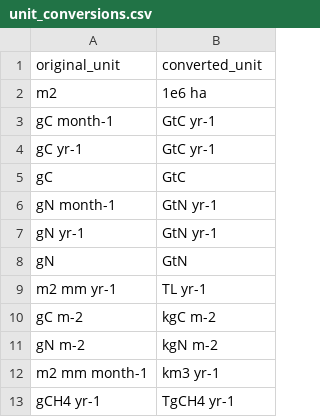
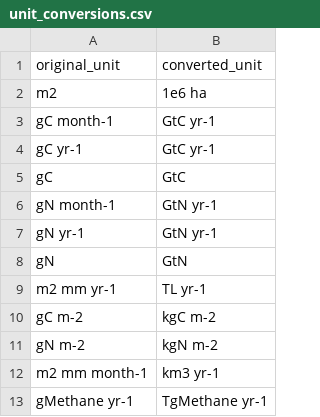
Before and after one commit to PIK-LPJmL/lpjmlstats, a CSV file: inst/unit_conversions.csv, drawn as a sheet; removed rows and columns are numbered as before the commit, all else as after; the diff names each change by its address in the sheet, - before the commit and + after, or states it on an @@ line.

Commit message:
removing unnecessary unit conversion checks but convert CH4 units to Mt rather than Tg

```diff
--- a/inst/unit_conversions.csv
+++ b/inst/unit_conversions.csv
-row 13: gCH4 yr-1 | TgCH4 yr-1
+row 13: gMethane yr-1 | TgMethane yr-1
```
Also changed, not shown: 2 other files.
